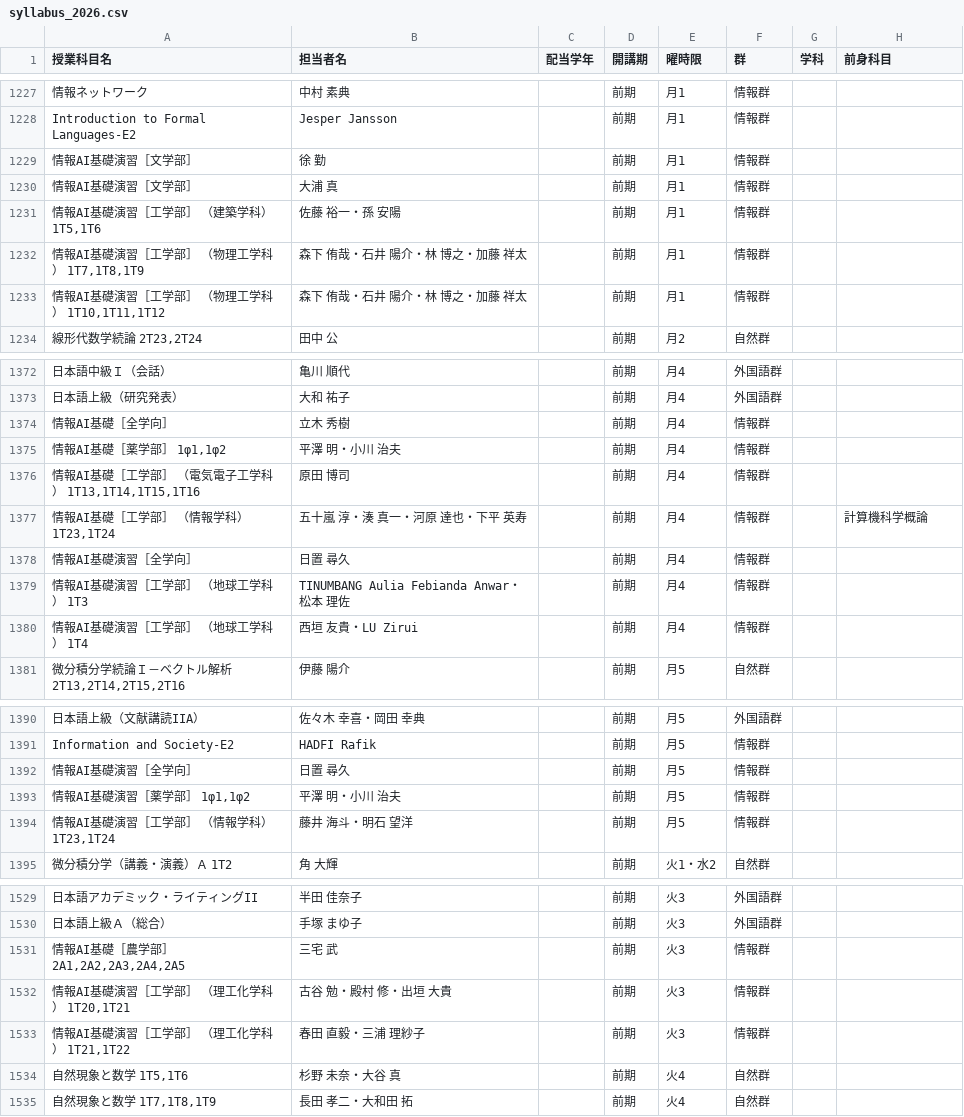
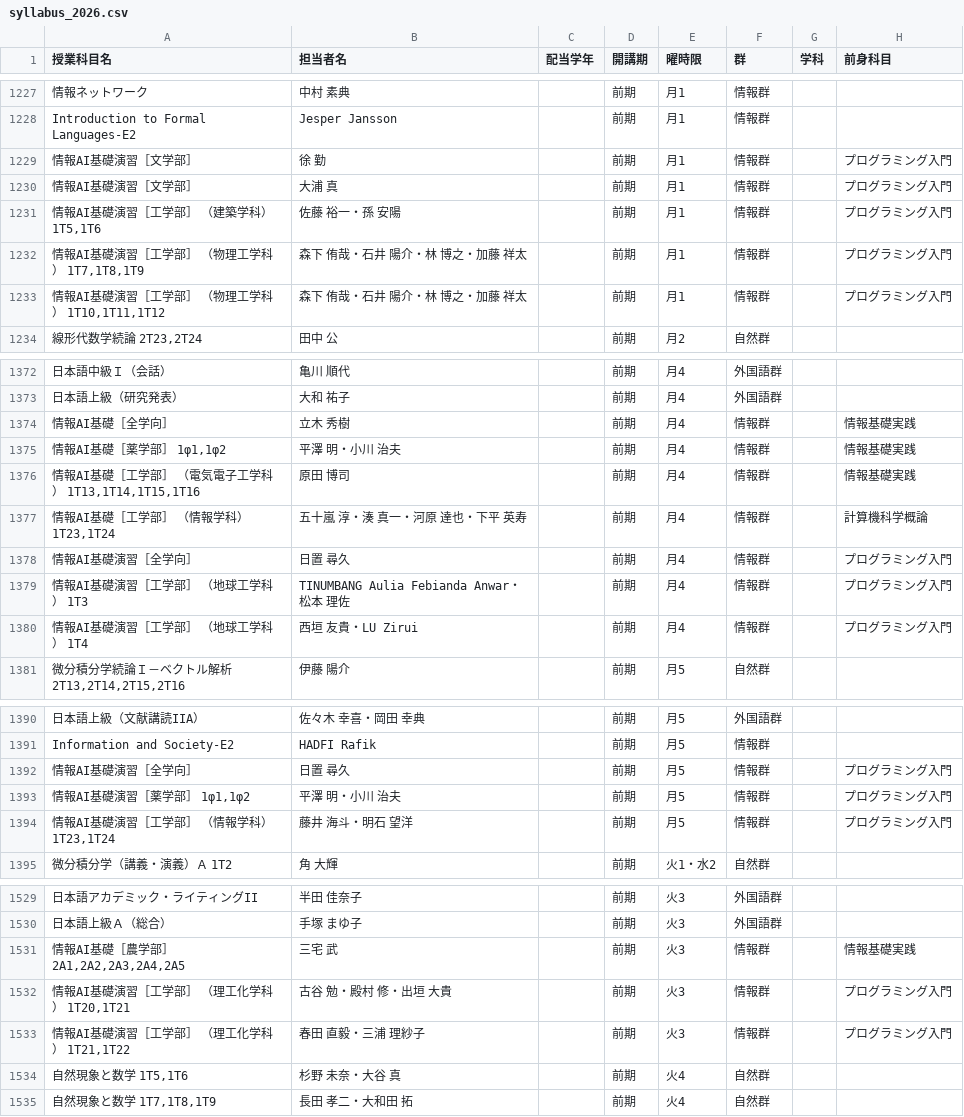
Before and after one commit to aka45n/kakomon, a CSV file: data/syllabus_2026.csv, drawn as a sheet; only a part is shown, gaps mark what is left out; the diff covers the shown part only; the diff names each change by its address in the sheet, - before the commit and + after, or states it on an @@ line.

```diff
--- a/data/syllabus_2026.csv
+++ b/data/syllabus_2026.csv
-H1229:H1233 (前身科目): (empty)
+H1229:H1233 (前身科目): プログラミング入門
-H1374:H1376 (前身科目): (empty)
+H1374:H1376 (前身科目): 情報基礎実践
-H1378:H1380 (前身科目): (empty)
+H1378:H1380 (前身科目): プログラミング入門
-H1392:H1394 (前身科目): (empty)
+H1392:H1394 (前身科目): プログラミング入門
-H1531 (前身科目): (empty)
+H1531 (前身科目): 情報基礎実践
-H1532:H1533 (前身科目): (empty)
+H1532:H1533 (前身科目): プログラミング入門
```
Also changed, not shown: 28 edited cells elsewhere in this file, 6 other files.
